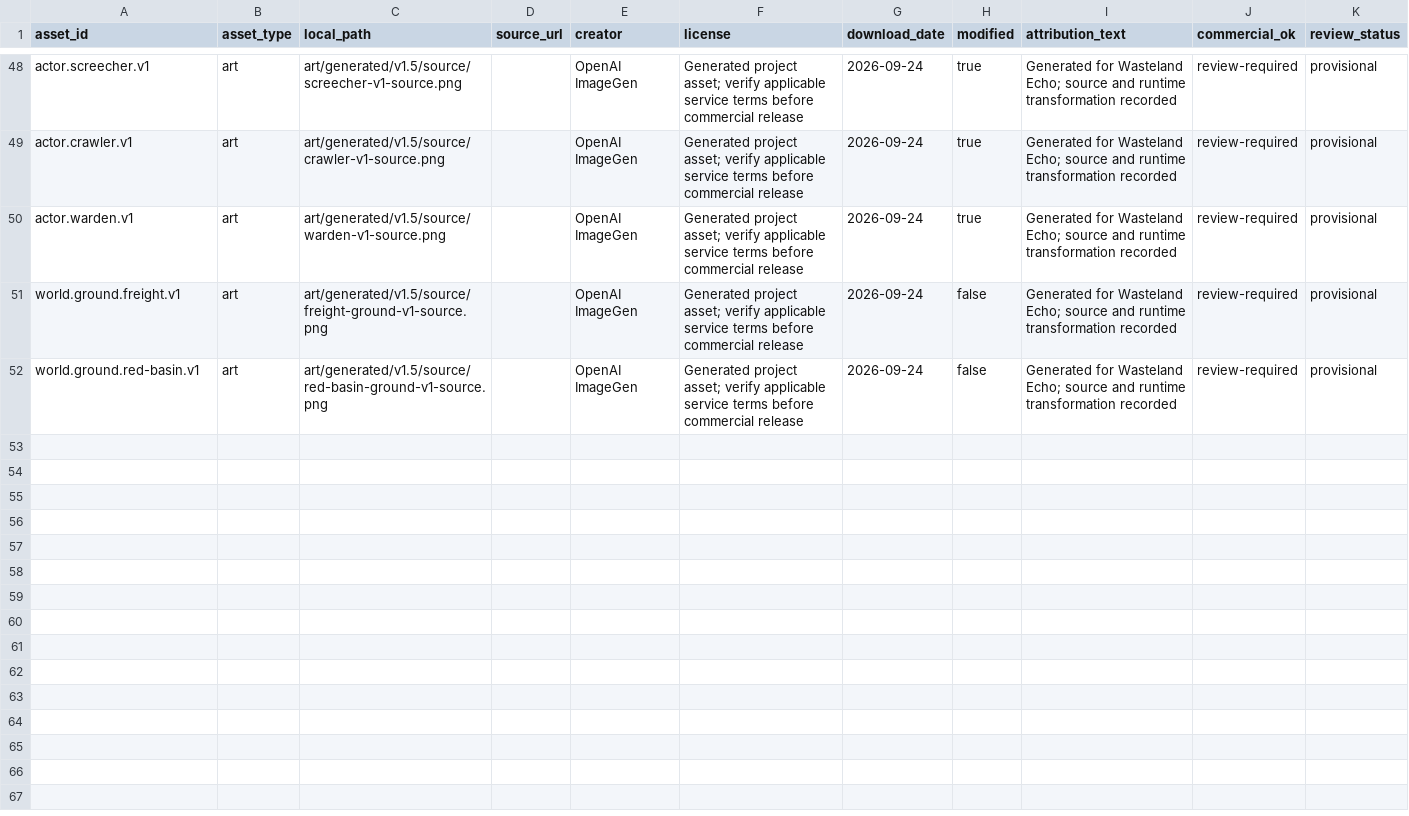
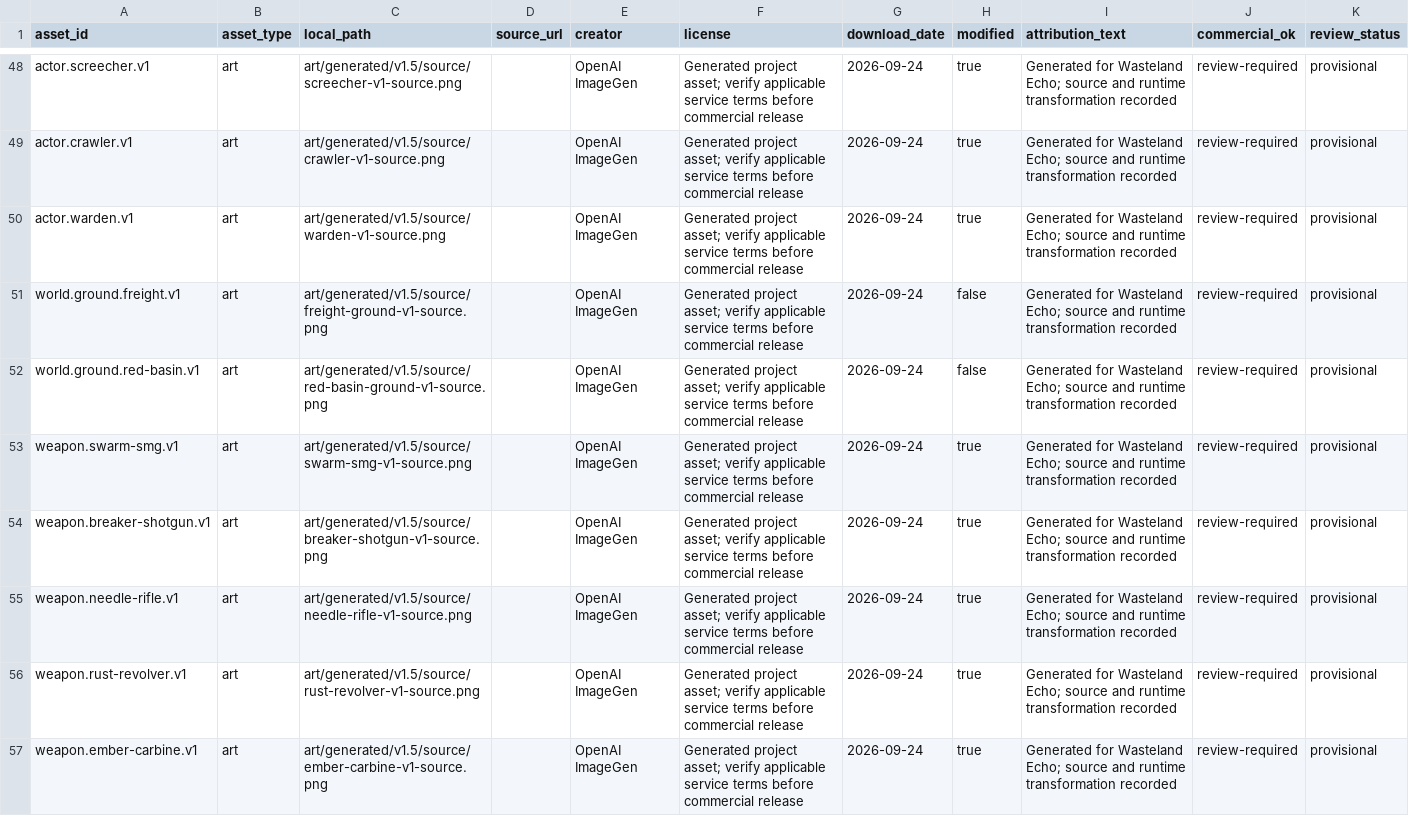
Before and after one commit to XFTony/wasteland-echo-windows, a CSV file: docs/assets-ledger.csv, drawn as a sheet; only a part is shown, gaps mark what is left out; the diff covers the shown part only.

Commit message:
feat(art): illustrate weapons and inventory items

```diff
--- a/docs/assets-ledger.csv
+++ b/docs/assets-ledger.csv
@@ -52 +52,6 @@ world.ground.freight.v1,art,art/generated/v1.5/source/freight-ground-v1-source.p
 world.ground.red-basin.v1,art,art/generated/v1.5/source/red-basin-ground-v1-source.png,,OpenAI ImageGen,Generated project asset; verify applicable service terms before commercial release,2026-09-24,false,Generated for Wasteland Echo; source and runtime transformation recorded,review-required,provisional
+weapon.swarm-smg.v1,art,art/generated/v1.5/source/swarm-smg-v1-source.png,,OpenAI ImageGen,Generated project asset; verify applicable service terms before commercial release,2026-09-24,true,Generated for Wasteland Echo; source and runtime transformation recorded,review-required,provisional
+weapon.breaker-shotgun.v1,art,art/generated/v1.5/source/breaker-shotgun-v1-source.png,,OpenAI ImageGen,Generated project asset; verify applicable service terms before commercial release,2026-09-24,true,Generated for Wasteland Echo; source and runtime transformation recorded,review-required,provisional
+weapon.needle-rifle.v1,art,art/generated/v1.5/source/needle-rifle-v1-source.png,,OpenAI ImageGen,Generated project asset; verify applicable service terms before commercial release,2026-09-24,true,Generated for Wasteland Echo; source and runtime transformation recorded,review-required,provisional
+weapon.rust-revolver.v1,art,art/generated/v1.5/source/rust-revolver-v1-source.png,,OpenAI ImageGen,Generated project asset; verify applicable service terms before commercial release,2026-09-24,true,Generated for Wasteland Echo; source and runtime transformation recorded,review-required,provisional
+weapon.ember-carbine.v1,art,art/generated/v1.5/source/ember-carbine-v1-source.png,,OpenAI ImageGen,Generated project asset; verify applicable service terms before commercial release,2026-09-24,true,Generated for Wasteland Echo; source and runtime transformation recorded,review-required,provisional
```
Also changed, not shown: 12 added rows elsewhere in this file, 46 other files.
